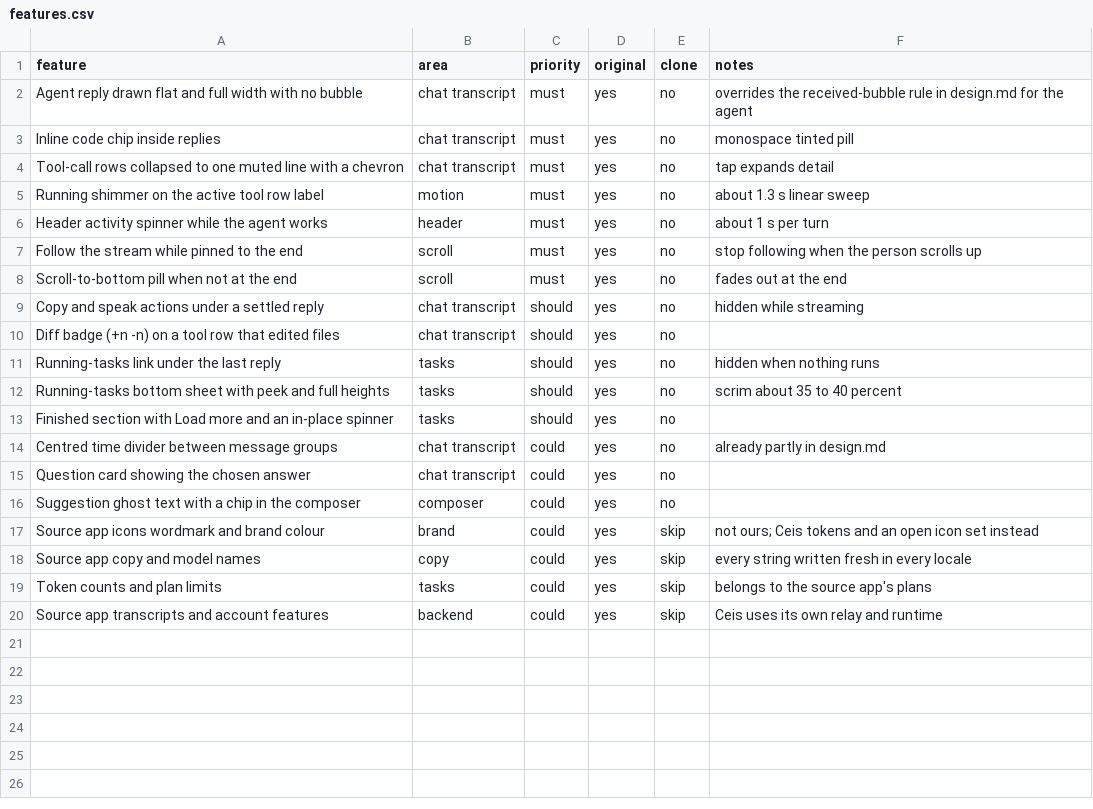
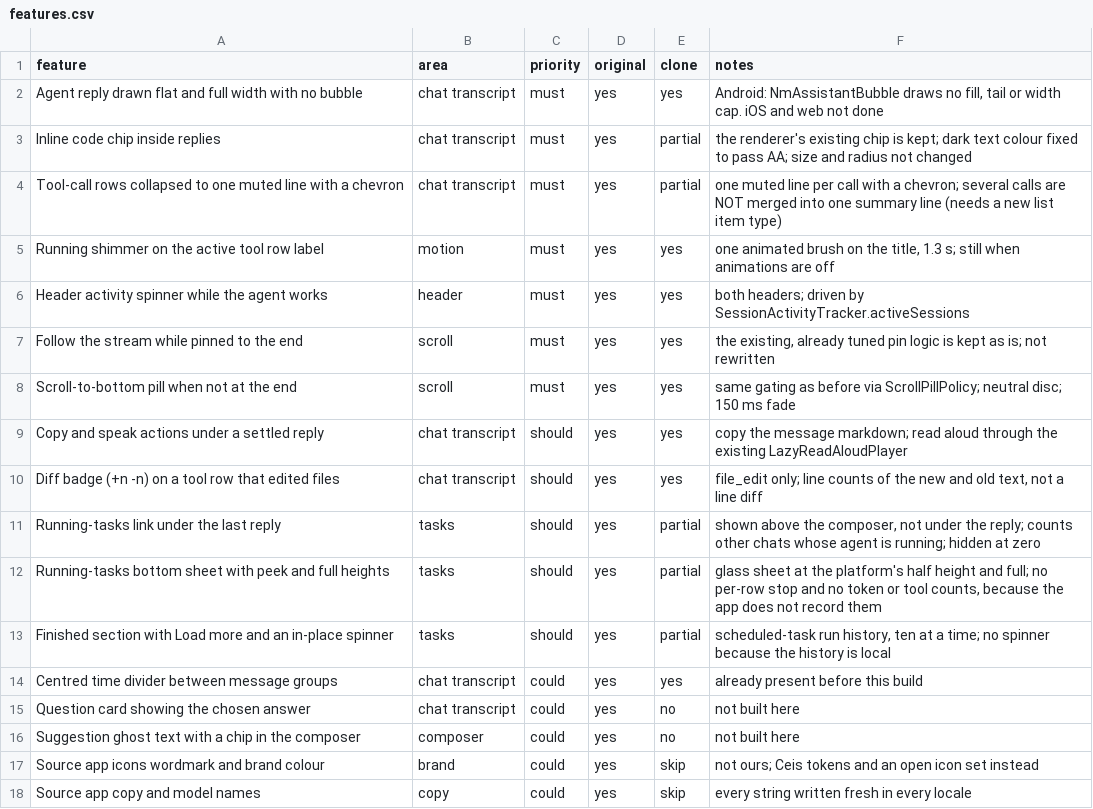
Before and after one commit to cumseedih/ceis, a CSV file: replica/features.csv, drawn as a sheet; only a part is shown; the shorter side is filled out with more unchanged rows.

```diff
--- a/replica/features.csv
+++ b/replica/features.csv
@@ -1,17 +1,17 @@
 feature,area,priority,original,clone,notes
-Agent reply drawn flat and full width with no bubble,chat transcript,must,yes,no,overrides the received-bubble rule in design.md for the agent
-Inline code chip inside replies,chat transcript,must,yes,no,monospace tinted pill
-Tool-call rows collapsed to one muted line with a chevron,chat transcript,must,yes,no,tap expands detail
-Running shimmer on the active tool row label,motion,must,yes,no,about 1.3 s linear sweep
-Header activity spinner while the agent works,header,must,yes,no,about 1 s per turn
-Follow the stream while pinned to the end,scroll,must,yes,no,stop following when the person scrolls up
-Scroll-to-bottom pill when not at the end,scroll,must,yes,no,fades out at the end
-Copy and speak actions under a settled reply,chat transcript,should,yes,no,hidden while streaming
-Diff badge (+n -n) on a tool row that edited files,chat transcript,should,yes,no,
-Running-tasks link under the last reply,tasks,should,yes,no,hidden when nothing runs
-Running-tasks bottom sheet with peek and full heights,tasks,should,yes,no,scrim about 35 to 40 percent
-Finished section with Load more and an in-place spinner,tasks,should,yes,no,
-Centred time divider between message groups,chat transcript,could,yes,no,already partly in design.md
-Question card showing the chosen answer,chat transcript,could,yes,no,
-Suggestion ghost text with a chip in the composer,composer,could,yes,no,
+Agent reply drawn flat and full width with no bubble,chat transcript,must,yes,yes,"Android: NmAssistantBubble draws no fill, tail or width cap. iOS and web not done"
+Inline code chip inside replies,chat transcript,must,yes,partial,the renderer's existing chip is kept; dark text colour fixed to pass AA; size and radius not changed
+Tool-call rows collapsed to one muted line with a chevron,chat transcript,must,yes,partial,one muted line per call with a chevron; several calls are NOT merged into one summary line (needs a new list item type)
+Running shimmer on the active tool row label,motion,must,yes,yes,"one animated brush on the title, 1.3 s; still when animations are off"
+Header activity spinner while the agent works,header,must,yes,yes,both headers; driven by SessionActivityTracker.activeSessions
+Follow the stream while pinned to the end,scroll,must,yes,yes,"the existing, already tuned pin logic is kept as is; not rewritten"
+Scroll-to-bottom pill when not at the end,scroll,must,yes,yes,same gating as before via ScrollPillPolicy; neutral disc; 150 ms fade
+Copy and speak actions under a settled reply,chat transcript,should,yes,yes,copy the message markdown; read aloud through the existing LazyReadAloudPlayer
+Diff badge (+n -n) on a tool row that edited files,chat transcript,should,yes,yes,"file_edit only; line counts of the new and old text, not a line diff"
+Running-tasks link under the last reply,tasks,should,yes,partial,"shown above the composer, not under the reply; counts other chats whose agent is running; hidden at zero"
+Running-tasks bottom sheet with peek and full heights,tasks,should,yes,partial,"glass sheet at the platform's half height and full; no per-row stop and no token or tool counts, because the app does not record them"
+Finished section with Load more and an in-place spinner,tasks,should,yes,partial,"scheduled-task run history, ten at a time; no spinner because the history is local"
+Centred time divider between message groups,chat transcript,could,yes,yes,already present before this build
+Question card showing the chosen answer,chat transcript,could,yes,no,not built here
+Suggestion ghost text with a chip in the composer,composer,could,yes,no,not built here
 Source app icons wordmark and brand colour,brand,could,yes,skip,not ours; Ceis tokens and an open icon set instead
```
Also changed, not shown: 5 other files.
